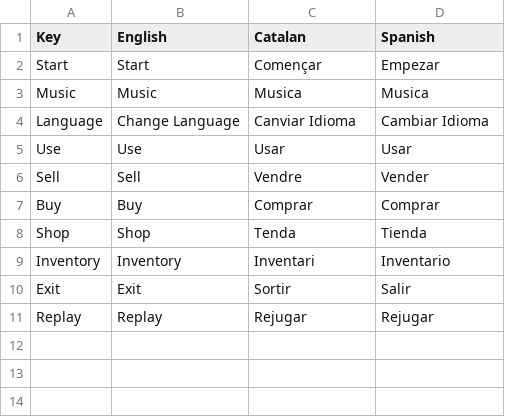
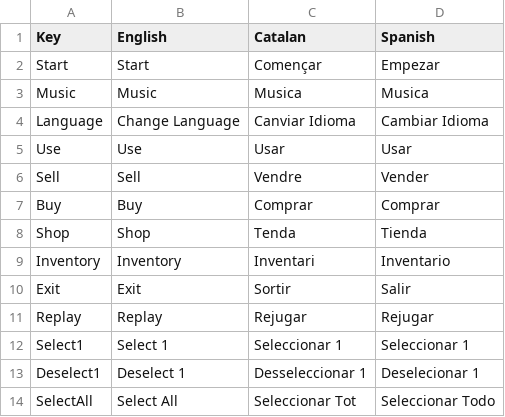
Before and after one commit to izan302/Delivery03_GroupF, a CSV file: Assets/Locale/MenuLocale.csv, drawn as a sheet.

Commit message:
added translations and fixed bugs

```diff
--- a/Assets/Locale/MenuLocale.csv
+++ b/Assets/Locale/MenuLocale.csv
@@ -11 +11,4 @@ Exit;Exit;Sortir;Salir
 Replay;Replay;Rejugar;Rejugar
+Select1;Select 1;Seleccionar 1;Seleccionar 1
+Deselect1;Deselect 1;Desseleccionar 1;Deselecionar 1
+SelectAll;Select All;Seleccionar Tot;Seleccionar Todo
```
Also changed, not shown: 5 other files.
